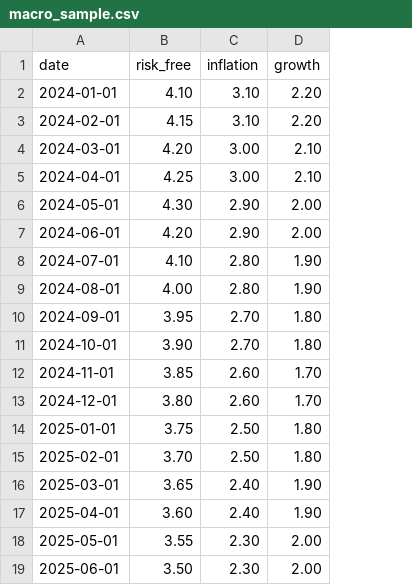
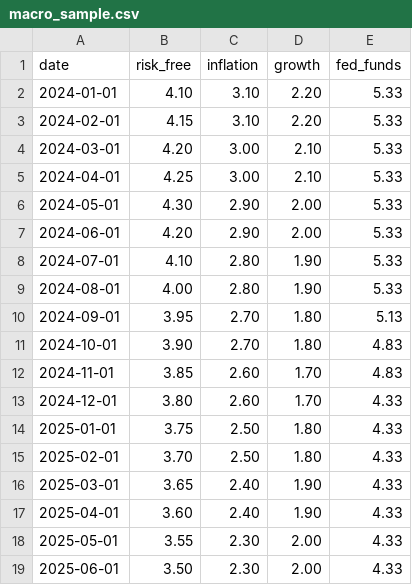
Before and after one commit to noahbrunneerr-bot/Royalty_Python_Model, a CSV file: Data/external/macro_sample.csv, drawn as a sheet; the diff names each change by its address in the sheet, - before the commit and + after, or states it on an @@ line.

Commit message:
Integrate FRED macro data + update macro pipeline

```diff
--- a/Data/external/macro_sample.csv
+++ b/Data/external/macro_sample.csv
+column E (fed_funds), rows 2-19: 5.33 | 5.33 | 5.33 | 5.33 | 5.33 | 5.33 | 5.33 | 5.33 | 5.13 | 4.83 | 4.83 | 4.33 | 4.33 | 4.33 | 4.33 | 4.33 | 4.33 | 4.33
```
Also changed, not shown: 3 other files.
